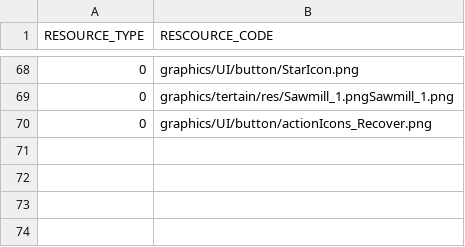
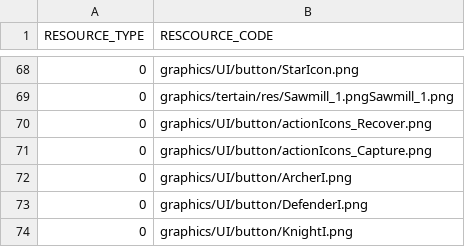
Before and after one commit to HUMANIII/Polytopia, a CSV file: Polytopia-bin/Scripts/SceneTitleResourceList.csv, drawn as a sheet; only a part is shown, gaps mark what is left out; the diff names each change by its address in the sheet, - before the commit and + after, or states it on an @@ line.

```diff
--- a/Polytopia-bin/Scripts/SceneTitleResourceList.csv
+++ b/Polytopia-bin/Scripts/SceneTitleResourceList.csv
+row 71: 0 | graphics/UI/button/actionIcons_Capture.png
+row 72: 0 | graphics/UI/button/ArcherI.png
+row 73: 0 | graphics/UI/button/DefenderI.png
+row 74: 0 | graphics/UI/button/KnightI.png
```
Also changed, not shown: Polytopia-bin/Scripts/ButtonInfoList.csv, Polytopia-bin/Scripts/TextInfoList.csv, 36 other files.
